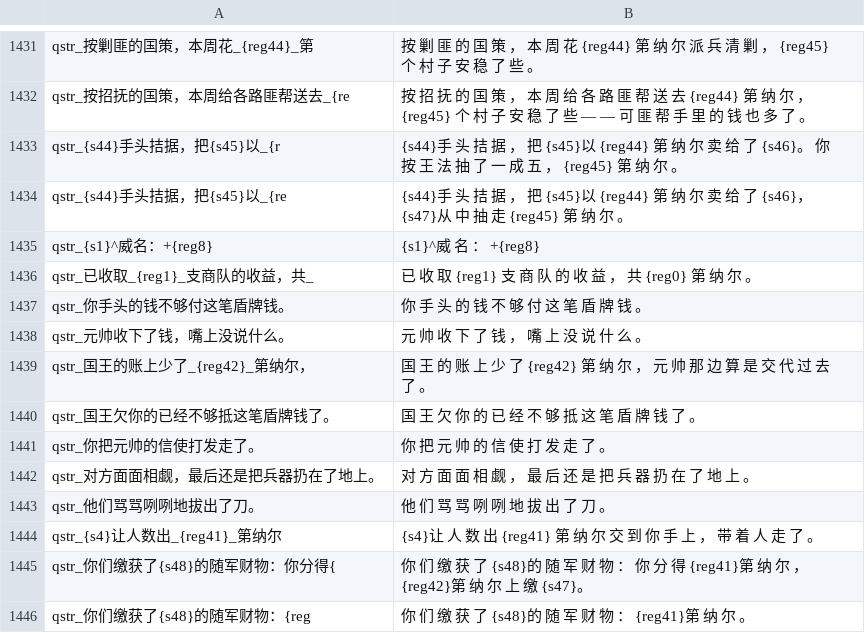
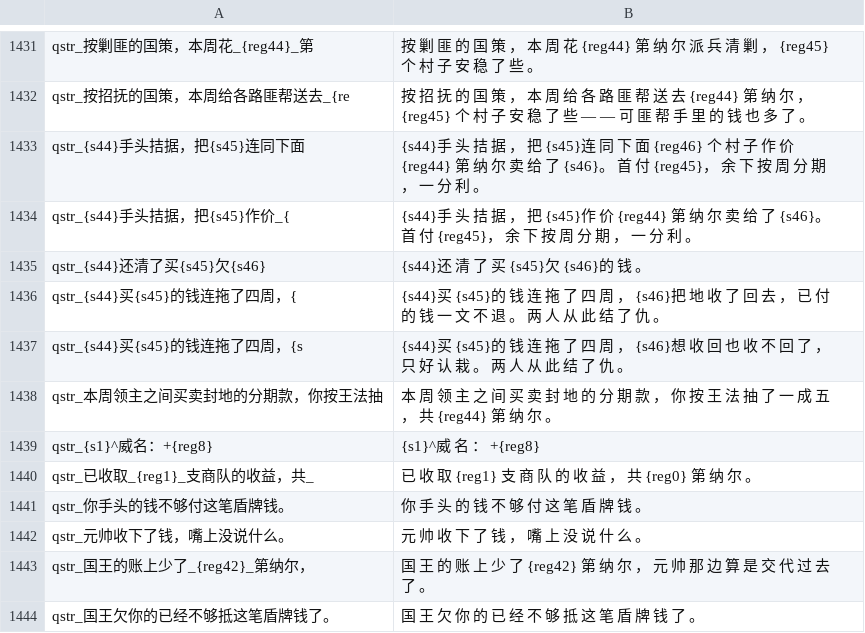
Before and after one commit to Augdgasjkh354-lang/ok, a CSV file: localization/cn_s/quick_strings.csv, drawn as a sheet; only a part is shown, gaps mark what is left out; the shorter side is filled out with more unchanged rows.

```diff
--- a/localization/cn_s/quick_strings.csv
+++ b/localization/cn_s/quick_strings.csv
@@ -1432,4 +1432,8 @@ qstr_按剿匪的国策，本周花_{reg44}_第|按 剿 匪 的 国 策 ， 本
 qstr_按招抚的国策，本周给各路匪帮送去_{re|按 招 抚 的 国 策 ， 本 周 给 各 路 匪 帮 送 去 {reg44} 第 纳 尔 ， {reg45} 个 村 子 安 稳 了 些 — — 可 匪 帮 手 里 的 钱 也 多 了 。
-qstr_{s44}手头拮据，把{s45}以_{r|{s44}手 头 拮 据 ， 把 {s45}以 {reg44} 第 纳 尔 卖 给 了 {s46}。 你 按 王 法 抽 了 一 成 五 ， {reg45} 第 纳 尔 。
-qstr_{s44}手头拮据，把{s45}以_{re|{s44}手 头 拮 据 ， 把 {s45}以 {reg44} 第 纳 尔 卖 给 了 {s46}， {s47}从 中 抽 走 {reg45} 第 纳 尔 。
+qstr_{s44}手头拮据，把{s45}连同下面|{s44}手 头 拮 据 ， 把 {s45}连 同 下 面 {reg46} 个 村 子 作 价 {reg44} 第 纳 尔 卖 给 了 {s46}。 首 付 {reg45}， 余 下 按 周 分 期 ， 一 分 利 。
+qstr_{s44}手头拮据，把{s45}作价_{|{s44}手 头 拮 据 ， 把 {s45}作 价 {reg44} 第 纳 尔 卖 给 了 {s46}。 首 付 {reg45}， 余 下 按 周 分 期 ， 一 分 利 。
+qstr_{s44}还清了买{s45}欠{s46}|{s44}还 清 了 买 {s45}欠 {s46}的 钱 。
+qstr_{s44}买{s45}的钱连拖了四周，{|{s44}买 {s45}的 钱 连 拖 了 四 周 ， {s46}把 地 收 了 回 去 ， 已 付 的 钱 一 文 不 退 。 两 人 从 此 结 了 仇 。
+qstr_{s44}买{s45}的钱连拖了四周，{s|{s44}买 {s45}的 钱 连 拖 了 四 周 ， {s46}想 收 回 也 收 不 回 了 ， 只 好 认 栽 。 两 人 从 此 结 了 仇 。
+qstr_本周领主之间买卖封地的分期款，你按王法抽|本 周 领 主 之 间 买 卖 封 地 的 分 期 款 ， 你 按 王 法 抽 了 一 成 五 ， 共 {reg44} 第 纳 尔 。
 qstr_{s1}^威名：+{reg8}|{s1}^威 名 ： +{reg8}
```
Also changed, not shown: localization/cn_s/dialogs.csv, localization/cns/dialogs.csv, 22 other files.
